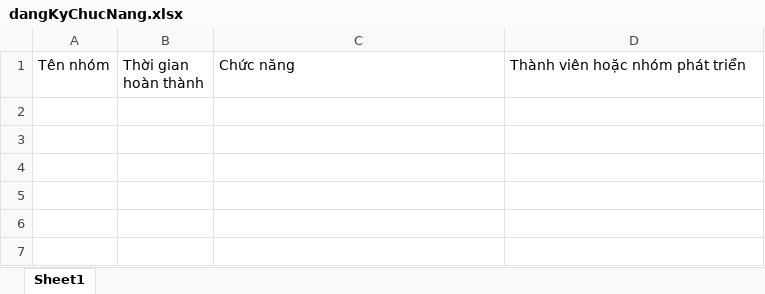
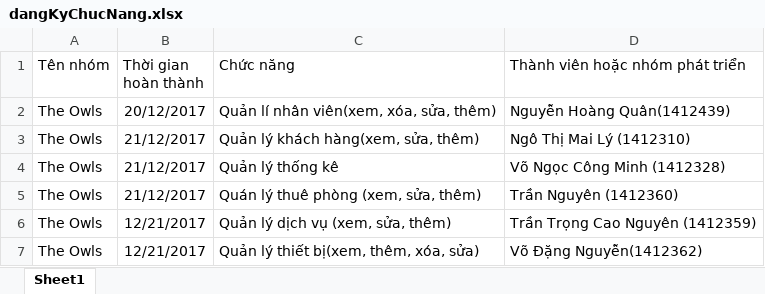
Before and after one commit to vongoccongminh/quanlykhachsan, an Excel workbook: SouceCode/Schedule/dangKyChucNang.xlsx, sheet Sheet1, drawn as a sheet; values as stored, in another font and other column widths than the file's, no borders; table styles not drawn; the diff names each change by its address in the sheet, - before the commit and + after, or states it on an @@ line.

Commit message:
Add files via upload
upate dang ky chuc nang

```diff
--- a/SouceCode/Schedule/dangKyChucNang.xlsx (sheet Sheet1)
+++ b/SouceCode/Schedule/dangKyChucNang.xlsx (sheet Sheet1)
+row 2: The Owls | 20/12/2017 | Quản lí nhân viên(xem, xóa, sửa, thêm) | Nguyễn Hoàng Quân(1412439)
+row 3: The Owls | 21/12/2017 | Quản lý khách hàng(xem, sửa, thêm) | Ngô Thị Mai Lý (1412310)
+row 4: The Owls | 21/12/2017 | Quản lý thống kê | Võ Ngọc Công Minh (1412328)
+row 5: The Owls | 21/12/2017 | Quán lý thuê phòng (xem, sửa, thêm) | Trần Nguyên (1412360)
+row 6: The Owls | 12/21/2017 | Quản lý dịch vụ (xem, sửa, thêm) | Trần Trọng Cao Nguyên (1412359)
+row 7: The Owls | 12/21/2017 | Quản lý thiết bị(xem, thêm, xóa, sửa) | Võ Đặng Nguyễn(1412362)
```
